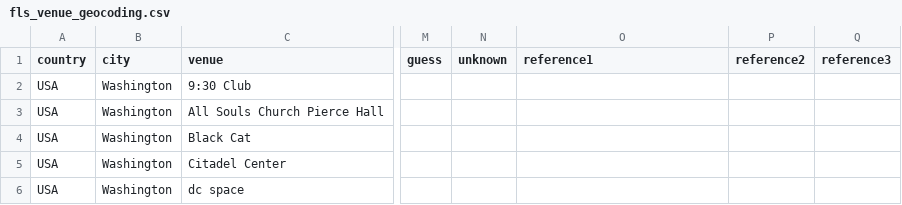
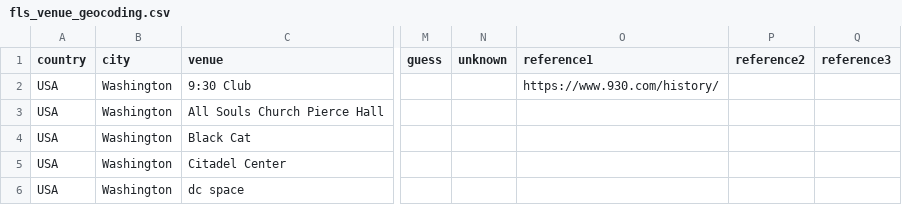
Before and after one commit to alexmitrani/Repeatr, a CSV file: inst/extdata/fls_venue_geocoding.csv, drawn as a sheet; only a part is shown, gaps mark what is left out; the diff covers the shown part only; the diff names each change by its address in the sheet, - before the commit and + after, or states it on an @@ line.

```diff
--- a/inst/extdata/fls_venue_geocoding.csv
+++ b/inst/extdata/fls_venue_geocoding.csv
-O2 (reference1): (empty)
+O2 (reference1): https://www.930.com/history/
```
Also changed, not shown: 1 added row elsewhere in this file, 3 other files.
